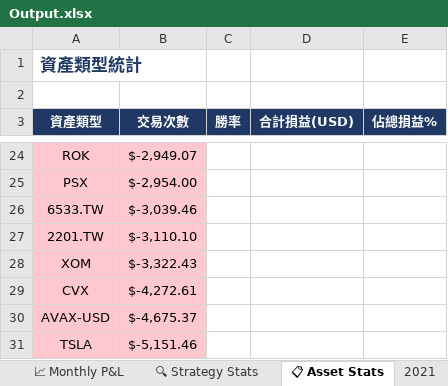
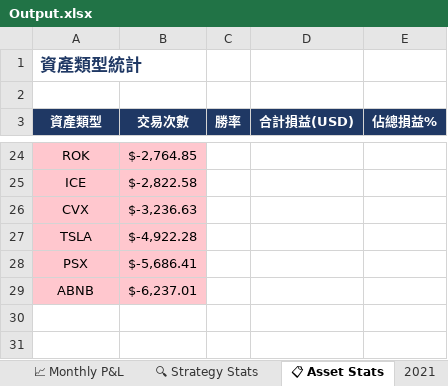
Before and after one commit to RickHSIAO/Quantitative-Trading, an Excel workbook: output/Output.xlsx, sheet 📋 Asset Stats, drawn as a sheet; only a part is shown, gaps mark what is left out; values as stored, in another font and other column widths than the file's, no borders; removed rows and columns are numbered as before the commit, all else as after; the diff covers the shown part only; the diff names each change by its address in the sheet, - before the commit and + after, or states it on an @@ line.

```diff
--- a/output/Output.xlsx (sheet 📋 Asset Stats)
+++ b/output/Output.xlsx (sheet 📋 Asset Stats)
-B24 (交易次數): $-2,949.07
+B24 (交易次數): $-2,764.85
-row 25: PSX | $-2,954.00
-row 26: 6533.TW | $-3,039.46
-row 27: 2201.TW | $-3,110.10
-row 28: XOM | $-3,322.43
+row 25: ICE | $-2,822.58
-B26 (交易次數): $-4,272.61
+B26 (交易次數): $-3,236.63
-row 30: AVAX-USD | $-4,675.37
-B27 (交易次數): $-5,151.46
+B27 (交易次數): $-4,922.28
+row 28: PSX | $-5,686.41
+row 29: ABNB | $-6,237.01
```
Also changed, not shown: 14 added rows, 14 removed rows and 8 edited cells elsewhere in this sheet, sheet 📋 All Trades, sheet 📊 Summary, sheet 2024, sheet 2025, sheet 2023, sheet 2022, 5 more sheets, charts or pictures, 3 other files.
